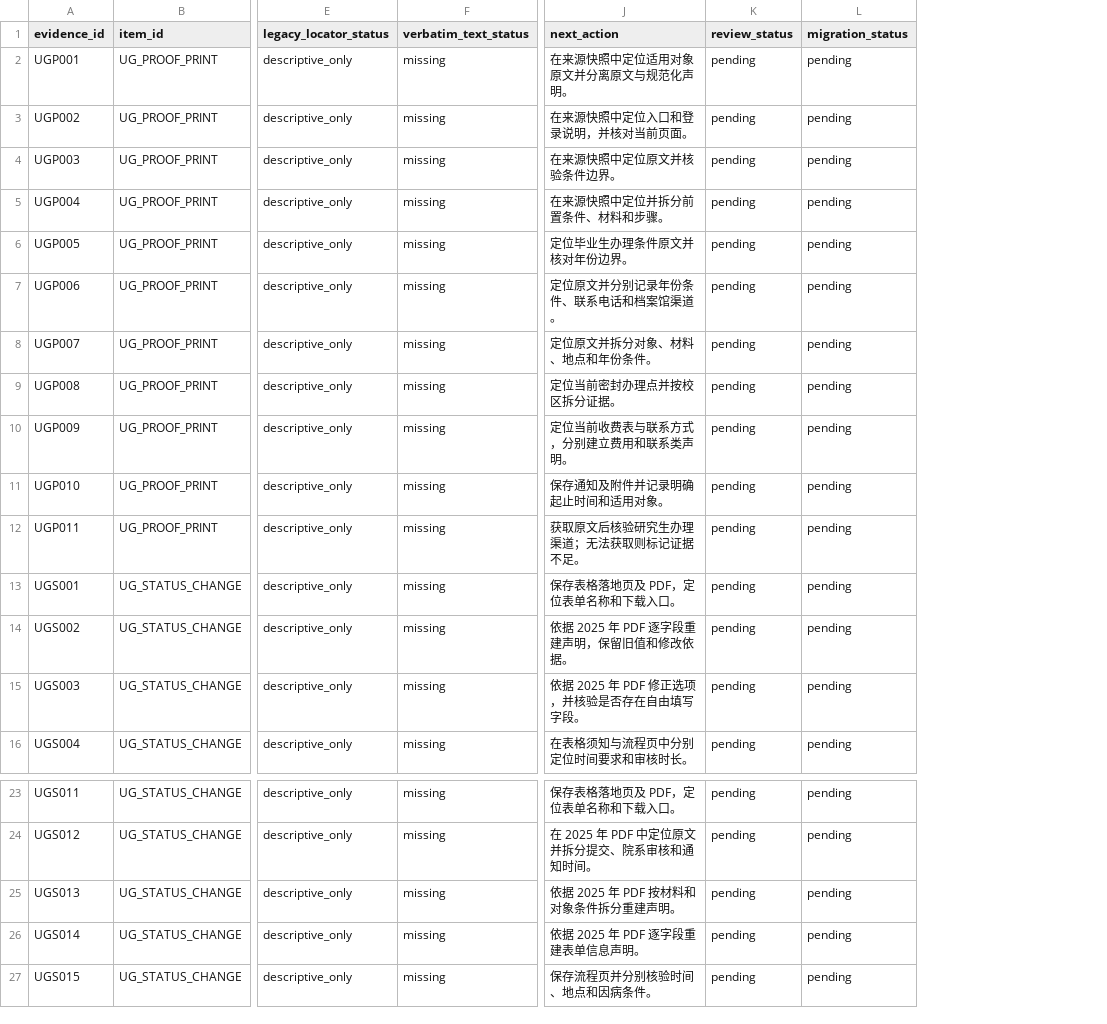
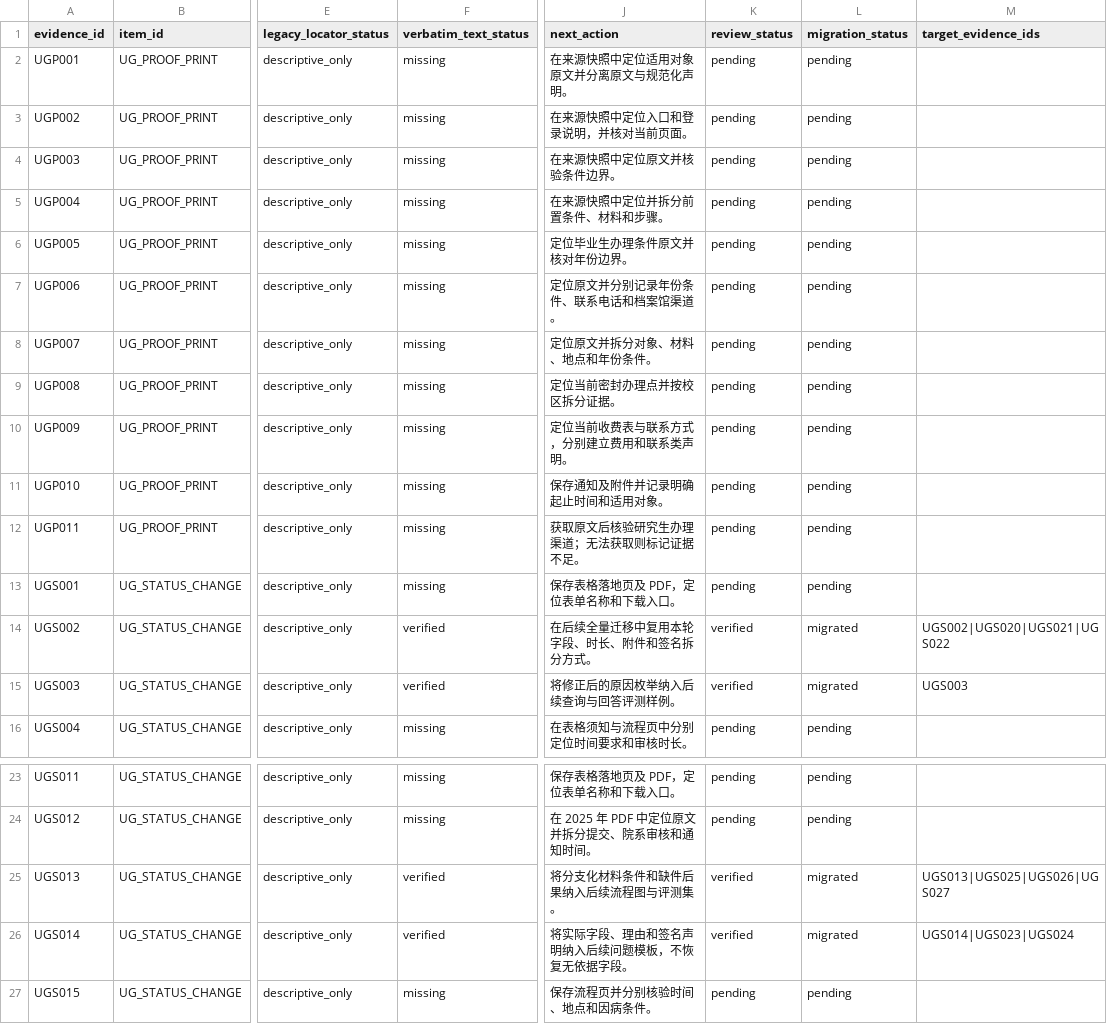
Before and after one commit to tk1142548/flow-aware-campus-rag-prototype, a CSV file: data/audit/evidence-audit.csv, drawn as a sheet; only a part is shown, gaps mark what is left out; the diff names each change by its address in the sheet, - before the commit and + after, or states it on an @@ line.

Commit message:
feat: capture and verify initial official sources

```diff
--- a/data/audit/evidence-audit.csv
+++ b/data/audit/evidence-audit.csv
+column M (target_evidence_ids), rows 14-15: UGS002|UGS020|UGS021|UGS022 | UGS003; rows 25-26: UGS013|UGS025|UGS026|UGS027 | UGS014|UGS023|UGS024
-F14:F15 (verbatim_text_status): missing
+F14:F15 (verbatim_text_status): verified
-J14 (next_action): 依据 2025 年 PDF 逐字段重建声明，保留旧值和修改依据。
+J14 (next_action): 在后续全量迁移中复用本轮字段、时长、附件和签名拆分方式。
-K14:K15 (review_status): pending
+K14:K15 (review_status): verified
-L14:L15 (migration_status): pending
+L14:L15 (migration_status): migrated
-J15 (next_action): 依据 2025 年 PDF 修正选项，并核验是否存在自由填写字段。
+J15 (next_action): 将修正后的原因枚举纳入后续查询与回答评测样例。
-F25:F26 (verbatim_text_status): missing
+F25:F26 (verbatim_text_status): verified
-J25 (next_action): 依据 2025 年 PDF 按材料和对象条件拆分重建声明。
+J25 (next_action): 将分支化材料条件和缺件后果纳入后续流程图与评测集。
-K25:K26 (review_status): pending
+K25:K26 (review_status): verified
-L25:L26 (migration_status): pending
+L25:L26 (migration_status): migrated
-J26 (next_action): 依据 2025 年 PDF 逐字段重建表单信息声明。
+J26 (next_action): 将实际字段、理由和签名声明纳入后续问题模板，不恢复无依据字段。
```
Also changed, not shown: data/audit/source-audit.csv, 23 other files.
